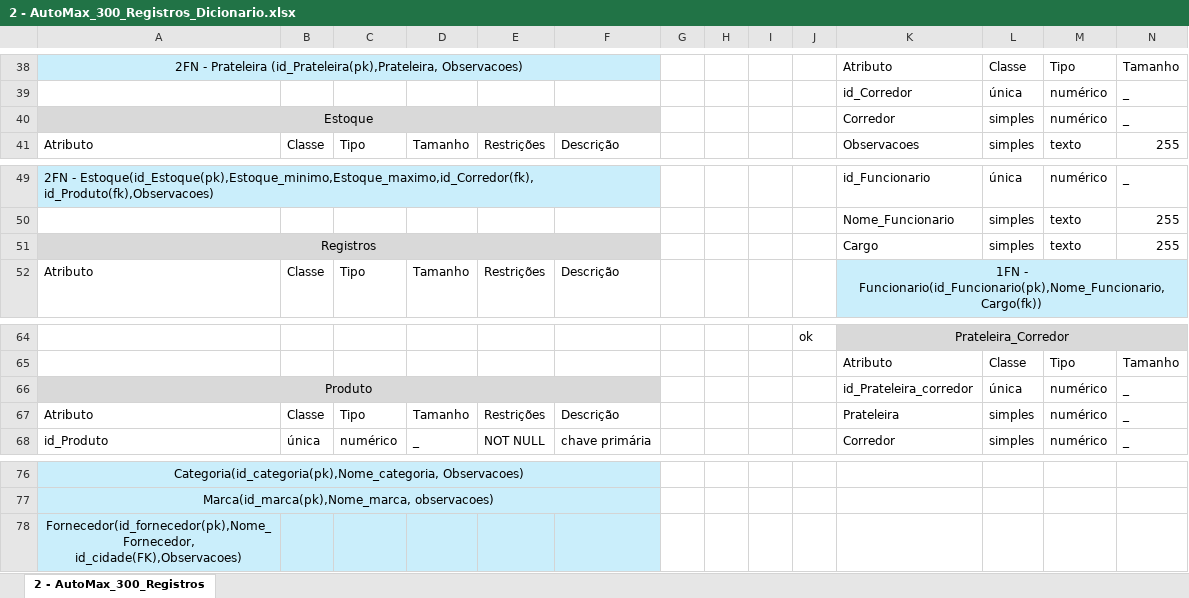
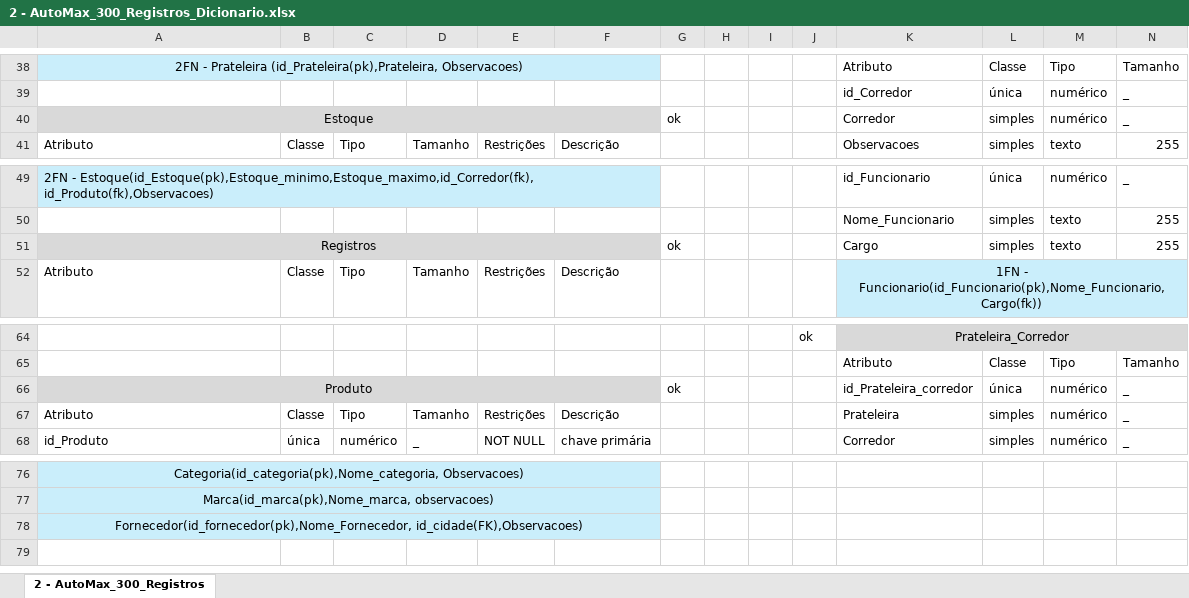
Before and after one commit to Lucas-Lunim/ProjetoIntegrador, an Excel workbook: 2 - AutoMax_300_Registros_Dicionario.xlsx, sheet 2 - AutoMax_300_Registros, drawn as a sheet; only a part is shown, gaps mark what is left out; values as stored, in another font and other column widths than the file's, no borders; the diff names each change by its address in the sheet, - before the commit and + after, or states it on an @@ line.

```diff
--- a/2 - AutoMax_300_Registros_Dicionario.xlsx (sheet 2 - AutoMax_300_Registros)
+++ b/2 - AutoMax_300_Registros_Dicionario.xlsx (sheet 2 - AutoMax_300_Registros)
-G40: (empty)
+G40: ok
-G51: (empty)
+G51: ok
-G66: (empty)
+G66: ok
+A78:F78 merged
```
Also changed, not shown: 2 other files.
